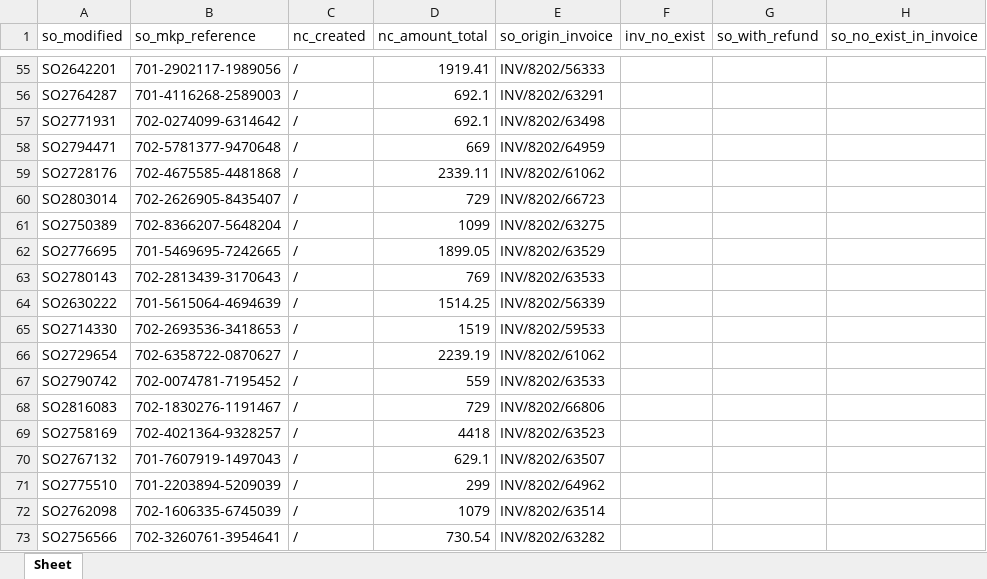
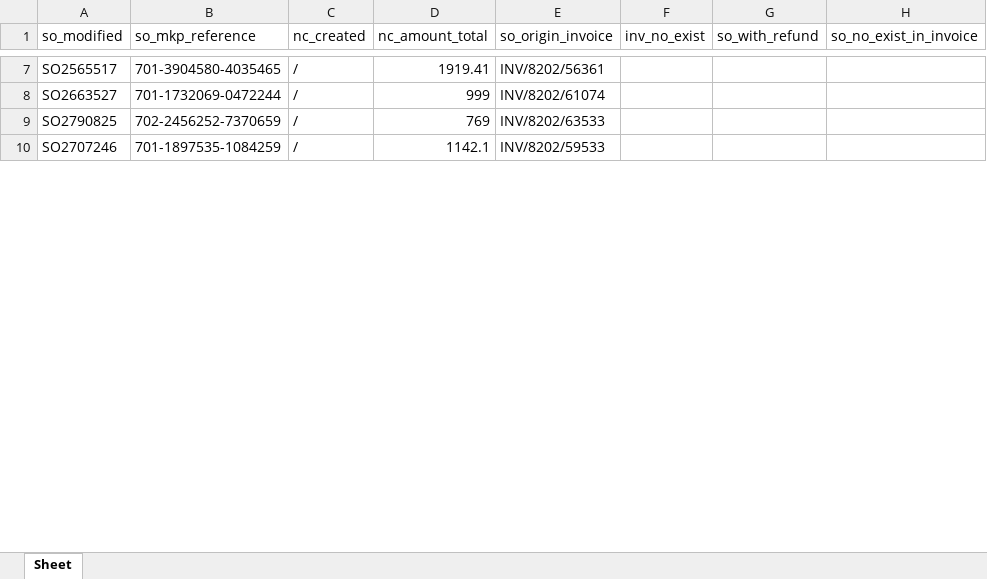
Before and after one commit to wonderbrands/wb_api_import_xml, an Excel workbook: invoices_functions/reverse_invoices/notas_credito_globales_amazon_20240327.xlsx, sheet Sheet, drawn as a sheet; only a part is shown, gaps mark what is left out; values as stored, in another font and other column widths than the file's, no borders; removed rows and columns are numbered as before the commit, all else as after; the diff covers the shown part only; the diff names each change by its address in the sheet, - before the commit and + after, or states it on an @@ line.

```diff
--- a/invoices_functions/reverse_invoices/notas_credito_globales_amazon_20240327.xlsx (sheet Sheet)
+++ b/invoices_functions/reverse_invoices/notas_credito_globales_amazon_20240327.xlsx (sheet Sheet)
-A7 (so_modified): SO2642201
+A7 (so_modified): SO2565517
-B7 (so_mkp_reference): 701-2902117-1989056
+B7 (so_mkp_reference): 701-3904580-4035465
-E7 (so_origin_invoice): INV/8202/56333
+E7 (so_origin_invoice): INV/8202/56361
-row 56: SO2764287 | 701-4116268-2589003 | / | 692.1 | INV/8202/63291
-row 57: SO2771931 | 702-0274099-6314642 | / | 692.1 | INV/8202/63498
-row 58: SO2794471 | 702-5781377-9470648 | / | 669 | INV/8202/64959
-row 59: SO2728176 | 702-4675585-4481868 | / | 2339.11 | INV/8202/61062
-row 60: SO2803014 | 702-2626905-8435407 | / | 729 | INV/8202/66723
-row 61: SO2750389 | 702-8366207-5648204 | / | 1099 | INV/8202/63275
-row 62: SO2776695 | 701-5469695-7242665 | / | 1899.05 | INV/8202/63529
+row 8: SO2663527 | 701-1732069-0472244 | / | 999 | INV/8202/61074
-A9 (so_modified): SO2780143
+A9 (so_modified): SO2790825
-B9 (so_mkp_reference): 702-2813439-3170643
+B9 (so_mkp_reference): 702-2456252-7370659
-row 64: SO2630222 | 701-5615064-4694639 | / | 1514.25 | INV/8202/56339
-A10 (so_modified): SO2714330
+A10 (so_modified): SO2707246
-B10 (so_mkp_reference): 702-2693536-3418653
+B10 (so_mkp_reference): 701-1897535-1084259
-D10 (nc_amount_total): 1519
+D10 (nc_amount_total): 1142.1
-row 66: SO2729654 | 702-6358722-0870627 | / | 2239.19 | INV/8202/61062
-row 67: SO2790742 | 702-0074781-7195452 | / | 559 | INV/8202/63533
-row 68: SO2816083 | 702-1830276-1191467 | / | 729 | INV/8202/66806
-row 69: SO2758169 | 702-4021364-9328257 | / | 4418 | INV/8202/63523
-row 70: SO2767132 | 701-7607919-1497043 | / | 629.1 | INV/8202/63507
-row 71: SO2775510 | 701-2203894-5209039 | / | 299 | INV/8202/64962
-row 72: SO2762098 | 702-1606335-6745039 | / | 1079 | INV/8202/63514
-row 73: SO2756566 | 702-3260761-3954641 | / | 730.54 | INV/8202/63282
```
Also changed, not shown: 8 added rows, 119 removed rows and 22 edited cells elsewhere in this sheet, invoices_functions/files/invoices/so_invoices2.xlsx, invoices_functions/files/invoices/so_invoices3.xlsx, 38 other files.
